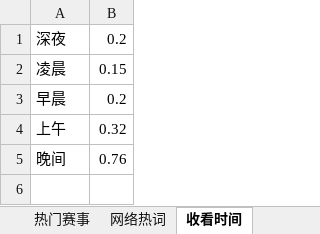
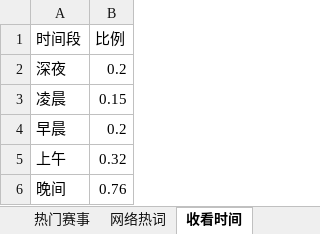
Before and after one commit to ssfxz/Olympic2016Crawler, an Excel workbook: olympic.xlsx, sheet 收看时间, drawn as a sheet; values as stored, in another font and other column widths than the file's, no borders; the diff names each change by its address in the sheet, - before the commit and + after, or states it on an @@ line.

```diff
--- a/olympic.xlsx (sheet 收看时间)
+++ b/olympic.xlsx (sheet 收看时间)
+row 1: 时间段 | 比例
```
Also changed, not shown: sheet 金牌走势, sheet 中国队, sheet 网络热词, sheet 收看终端, formulas that keep their value.
